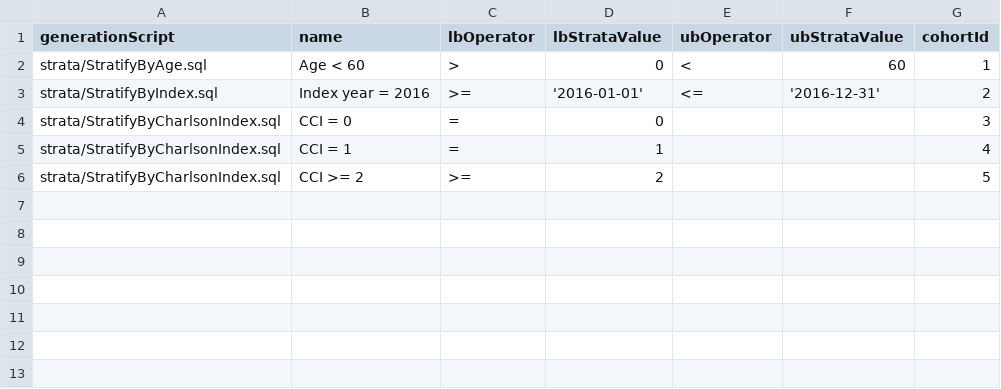
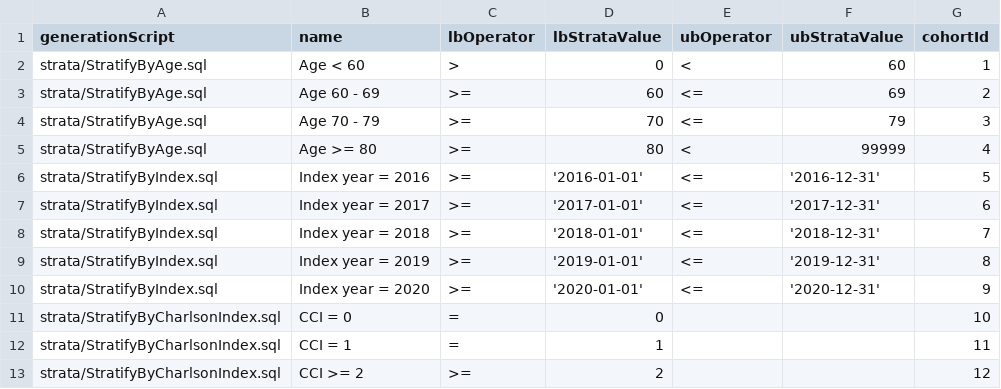
Before and after one commit to OdyOSG/PioneerFUP, a CSV file: inst/settings/BulkStrata.csv, drawn as a sheet.

Commit message:
strata update

```diff
--- a/inst/settings/BulkStrata.csv
+++ b/inst/settings/BulkStrata.csv
@@ -2,5 +2,12 @@ generationScript,name,lbOperator,lbStrataValue,ubOperator,ubStrataValue,cohortId
 strata/StratifyByAge.sql,Age < 60,>,0,<,60,1
-strata/StratifyByIndex.sql,Index year = 2016,>=,'2016-01-01',<=,'2016-12-31',2
-strata/StratifyByCharlsonIndex.sql,CCI = 0,=,0,,,3
-strata/StratifyByCharlsonIndex.sql,CCI = 1,=,1,,,4
-strata/StratifyByCharlsonIndex.sql,CCI >= 2,>=,2,,,5
+strata/StratifyByAge.sql,Age 60 - 69,>=,60,<=,69,2
+strata/StratifyByAge.sql,Age 70 - 79,>=,70,<=,79,3
+strata/StratifyByAge.sql,Age >= 80,>=,80,<,99999,4
+strata/StratifyByIndex.sql,Index year = 2016,>=,'2016-01-01',<=,'2016-12-31',5
+strata/StratifyByIndex.sql,Index year = 2017,>=,'2017-01-01',<=,'2017-12-31',6
+strata/StratifyByIndex.sql,Index year = 2018,>=,'2018-01-01',<=,'2018-12-31',7
+strata/StratifyByIndex.sql,Index year = 2019,>=,'2019-01-01',<=,'2019-12-31',8
+strata/StratifyByIndex.sql,Index year = 2020,>=,'2020-01-01',<=,'2020-12-31',9
+strata/StratifyByCharlsonIndex.sql,CCI = 0,=,0,,,10
+strata/StratifyByCharlsonIndex.sql,CCI = 1,=,1,,,11
+strata/StratifyByCharlsonIndex.sql,CCI >= 2,>=,2,,,12
```
